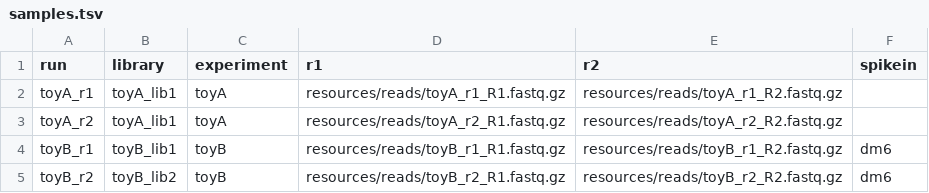
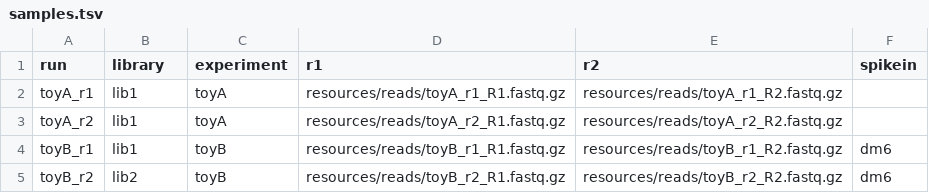
Before and after one commit to ramirc0/procap-smk, a TSV file: .tests/integration/config/samples.tsv, drawn as a sheet.

```diff
--- a/.tests/integration/config/samples.tsv
+++ b/.tests/integration/config/samples.tsv
@@ -1,5 +1,5 @@
 run	library	experiment	r1	r2	spikein
-toyA_r1	toyA_lib1	toyA	resources/reads/toyA_r1_R1.fastq.gz	resources/reads/toyA_r1_R2.fastq.gz	
-toyA_r2	toyA_lib1	toyA	resources/reads/toyA_r2_R1.fastq.gz	resources/reads/toyA_r2_R2.fastq.gz	
-toyB_r1	toyB_lib1	toyB	resources/reads/toyB_r1_R1.fastq.gz	resources/reads/toyB_r1_R2.fastq.gz	dm6
-toyB_r2	toyB_lib2	toyB	resources/reads/toyB_r2_R1.fastq.gz	resources/reads/toyB_r2_R2.fastq.gz	dm6
+toyA_r1	lib1	toyA	resources/reads/toyA_r1_R1.fastq.gz	resources/reads/toyA_r1_R2.fastq.gz	
+toyA_r2	lib1	toyA	resources/reads/toyA_r2_R1.fastq.gz	resources/reads/toyA_r2_R2.fastq.gz	
+toyB_r1	lib1	toyB	resources/reads/toyB_r1_R1.fastq.gz	resources/reads/toyB_r1_R2.fastq.gz	dm6
+toyB_r2	lib2	toyB	resources/reads/toyB_r2_R1.fastq.gz	resources/reads/toyB_r2_R2.fastq.gz	dm6
```
Also changed, not shown: config/samples.example.tsv, 10 other files.
